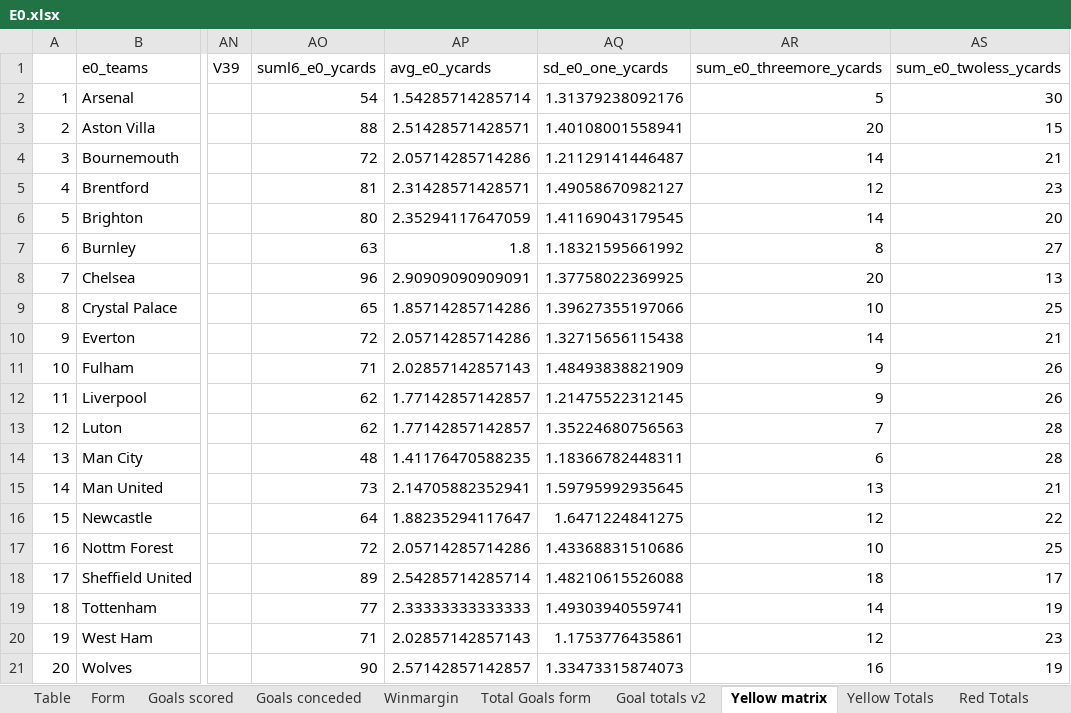
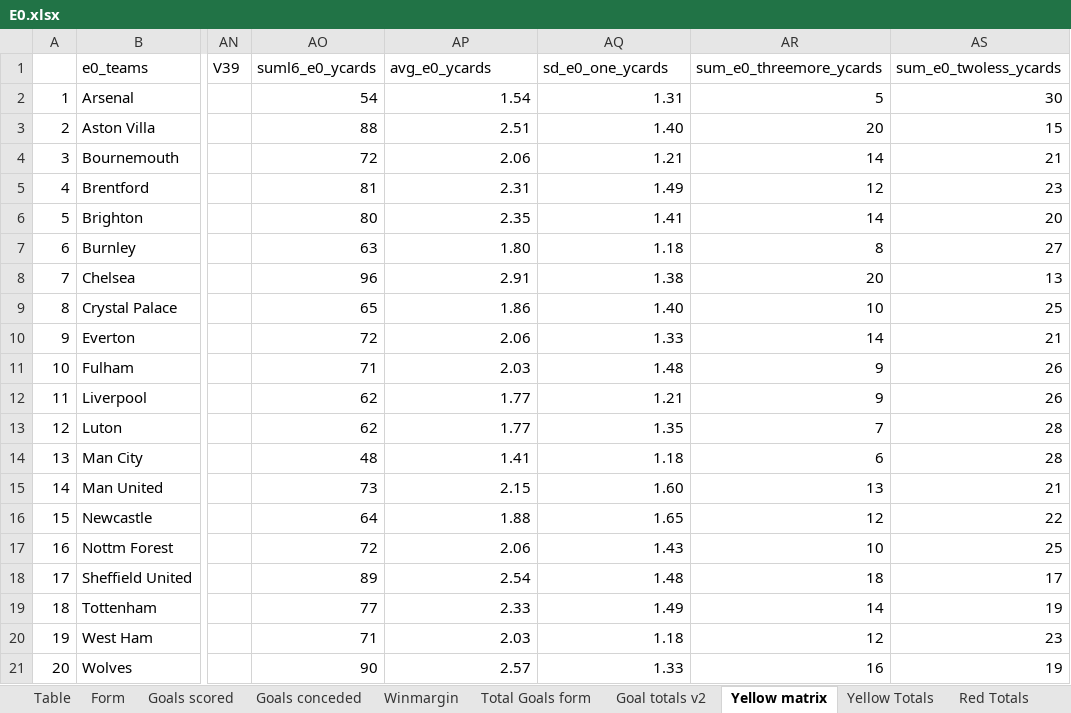
Before and after one commit to gitboyzorro5/Rsoccer, an Excel workbook: Divisions/E0.xlsx, sheet Yellow matrix, drawn as a sheet; only a part is shown, gaps mark what is left out; values as stored, in another font and other column widths than the file's, no cell formats; the diff names each change by its address in the sheet, - before the commit and + after, or states it on an @@ line.

```diff
--- a/Divisions/E0.xlsx (sheet Yellow matrix)
+++ b/Divisions/E0.xlsx (sheet Yellow matrix)
-AP2 (avg_e0_ycards): 1.54285714285714
+AP2 (avg_e0_ycards): 1.54
-AQ2 (sd_e0_one_ycards): 1.31379238092176
+AQ2 (sd_e0_one_ycards): 1.31
-AP3 (avg_e0_ycards): 2.51428571428571
+AP3 (avg_e0_ycards): 2.51
-AQ3 (sd_e0_one_ycards): 1.40108001558941
+AQ3 (sd_e0_one_ycards): 1.40
-AP4 (avg_e0_ycards): 2.05714285714286
+AP4 (avg_e0_ycards): 2.06
-AQ4 (sd_e0_one_ycards): 1.21129141446487
+AQ4 (sd_e0_one_ycards): 1.21
-AP5 (avg_e0_ycards): 2.31428571428571
+AP5 (avg_e0_ycards): 2.31
-AQ5 (sd_e0_one_ycards): 1.49058670982127
+AQ5 (sd_e0_one_ycards): 1.49
-AP6 (avg_e0_ycards): 2.35294117647059
+AP6 (avg_e0_ycards): 2.35
-AQ6 (sd_e0_one_ycards): 1.41169043179545
+AQ6 (sd_e0_one_ycards): 1.41
-AP7 (avg_e0_ycards): 1.8
+AP7 (avg_e0_ycards): 1.80
-AQ7 (sd_e0_one_ycards): 1.18321595661992
+AQ7 (sd_e0_one_ycards): 1.18
-AP8 (avg_e0_ycards): 2.90909090909091
+AP8 (avg_e0_ycards): 2.91
-AQ8 (sd_e0_one_ycards): 1.37758022369925
+AQ8 (sd_e0_one_ycards): 1.38
-AP9 (avg_e0_ycards): 1.85714285714286
+AP9 (avg_e0_ycards): 1.86
-AQ9 (sd_e0_one_ycards): 1.39627355197066
+AQ9 (sd_e0_one_ycards): 1.40
-AP10 (avg_e0_ycards): 2.05714285714286
+AP10 (avg_e0_ycards): 2.06
-AQ10 (sd_e0_one_ycards): 1.32715656115438
+AQ10 (sd_e0_one_ycards): 1.33
-AP11 (avg_e0_ycards): 2.02857142857143
+AP11 (avg_e0_ycards): 2.03
-AQ11 (sd_e0_one_ycards): 1.48493838821909
+AQ11 (sd_e0_one_ycards): 1.48
-AP12:AP13 (avg_e0_ycards): 1.77142857142857
+AP12:AP13 (avg_e0_ycards): 1.77
-AQ12 (sd_e0_one_ycards): 1.21475522312145
+AQ12 (sd_e0_one_ycards): 1.21
-AQ13 (sd_e0_one_ycards): 1.35224680756563
+AQ13 (sd_e0_one_ycards): 1.35
-AP14 (avg_e0_ycards): 1.41176470588235
+AP14 (avg_e0_ycards): 1.41
-AQ14 (sd_e0_one_ycards): 1.18366782448311
+AQ14 (sd_e0_one_ycards): 1.18
-AP15 (avg_e0_ycards): 2.14705882352941
+AP15 (avg_e0_ycards): 2.15
-AQ15 (sd_e0_one_ycards): 1.59795992935645
+AQ15 (sd_e0_one_ycards): 1.60
-AP16 (avg_e0_ycards): 1.88235294117647
+AP16 (avg_e0_ycards): 1.88
-AQ16 (sd_e0_one_ycards): 1.6471224841275
+AQ16 (sd_e0_one_ycards): 1.65
-AP17 (avg_e0_ycards): 2.05714285714286
+AP17 (avg_e0_ycards): 2.06
-AQ17 (sd_e0_one_ycards): 1.43368831510686
+AQ17 (sd_e0_one_ycards): 1.43
-AP18 (avg_e0_ycards): 2.54285714285714
+AP18 (avg_e0_ycards): 2.54
-AQ18 (sd_e0_one_ycards): 1.48210615526088
+AQ18 (sd_e0_one_ycards): 1.48
-AP19 (avg_e0_ycards): 2.33333333333333
+AP19 (avg_e0_ycards): 2.33
-AQ19 (sd_e0_one_ycards): 1.49303940559741
+AQ19 (sd_e0_one_ycards): 1.49
-AP20 (avg_e0_ycards): 2.02857142857143
+AP20 (avg_e0_ycards): 2.03
-AQ20 (sd_e0_one_ycards): 1.1753776435861
+AQ20 (sd_e0_one_ycards): 1.18
-AP21 (avg_e0_ycards): 2.57142857142857
+AP21 (avg_e0_ycards): 2.57
-AQ21 (sd_e0_one_ycards): 1.33473315874073
+AQ21 (sd_e0_one_ycards): 1.33
```
Also changed, not shown: sheet Red Totals, sheet OVUN, sheet Corner matrix, cell formats, Divisions/F1.xlsx, Divisions/SP1.xlsx, 18 other files.
